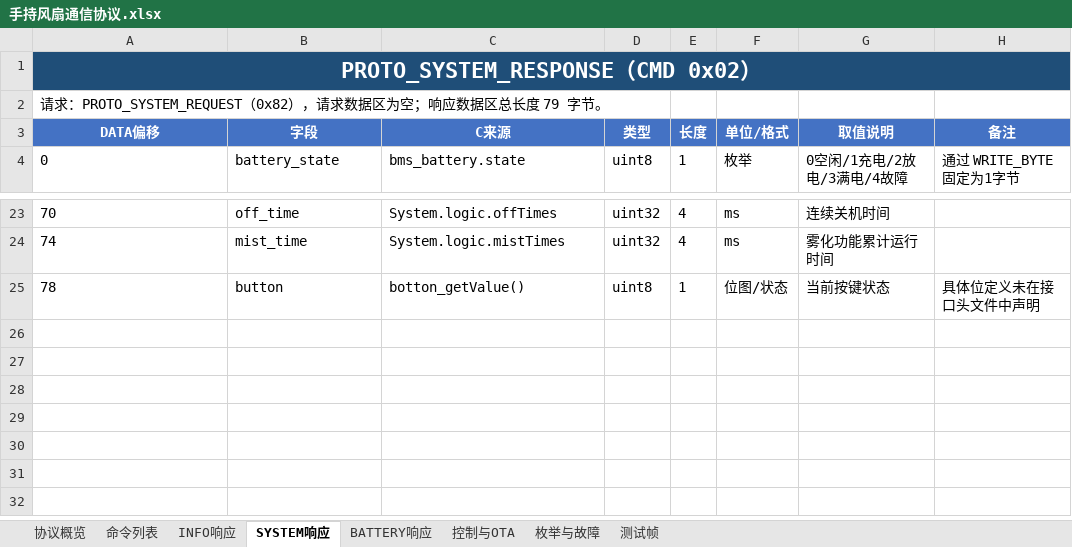
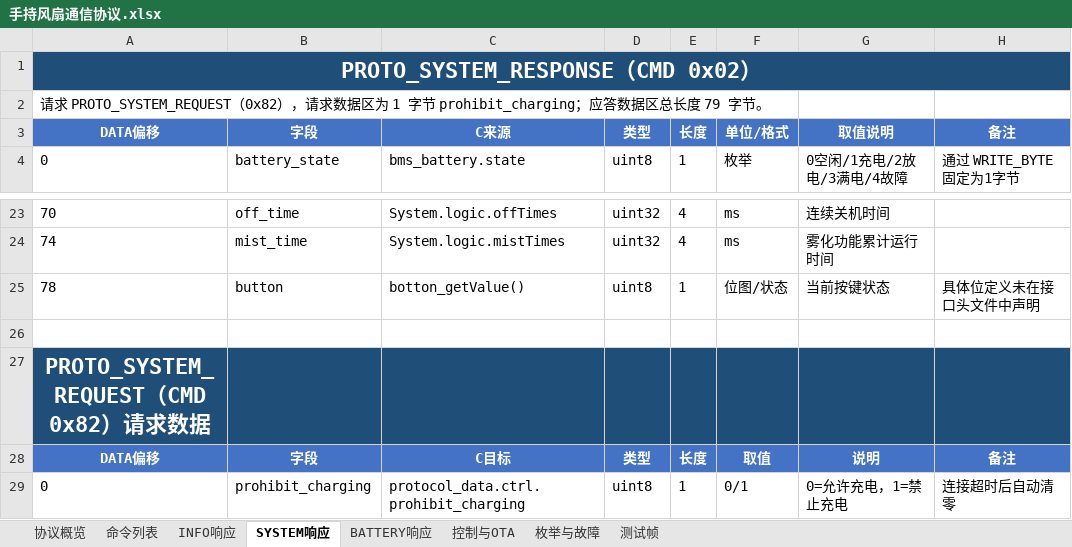
Before and after one commit to c6c6c6c/BA-Handheld-Fan-Gen2, an Excel workbook: Doc/手持风扇通信协议.xlsx, sheet SYSTEM响应, drawn as a sheet; only a part is shown, gaps mark what is left out; values as stored, in another font and other column widths than the file's, no borders; the diff names each change by its address in the sheet, - before the commit and + after, or states it on an @@ line.

```diff
--- a/Doc/手持风扇通信协议.xlsx (sheet SYSTEM响应)
+++ b/Doc/手持风扇通信协议.xlsx (sheet SYSTEM响应)
-A2: 请求：PROTO_SYSTEM_REQUEST（0x82），请求数据区为空；响应数据区总…
+A2: 请求 PROTO_SYSTEM_REQUEST（0x82），请求数据区为 1 字节 prohibit_charging；应答数据区总…
+row 26: (empty)
+row 27: PROTO_SYSTEM_REQUEST（CMD 0x82）请求数据
+row 28: DATA偏移 | 字段 | C目标 | 类型 | 长度 | 取值 | 说明 | 备注
+row 29: 0 | prohibit_charging | protocol_data.ctrl.prohibit_charging | uint8 | 1 | 0/1 | 0=允许充电，1=禁止充电 | 连接超时后自动清零
```
Also changed, not shown: sheet INFO响应, sheet 控制与OTA, sheet 测试帧, sheet 命令列表, sheet 协议概览, 39 other files.
